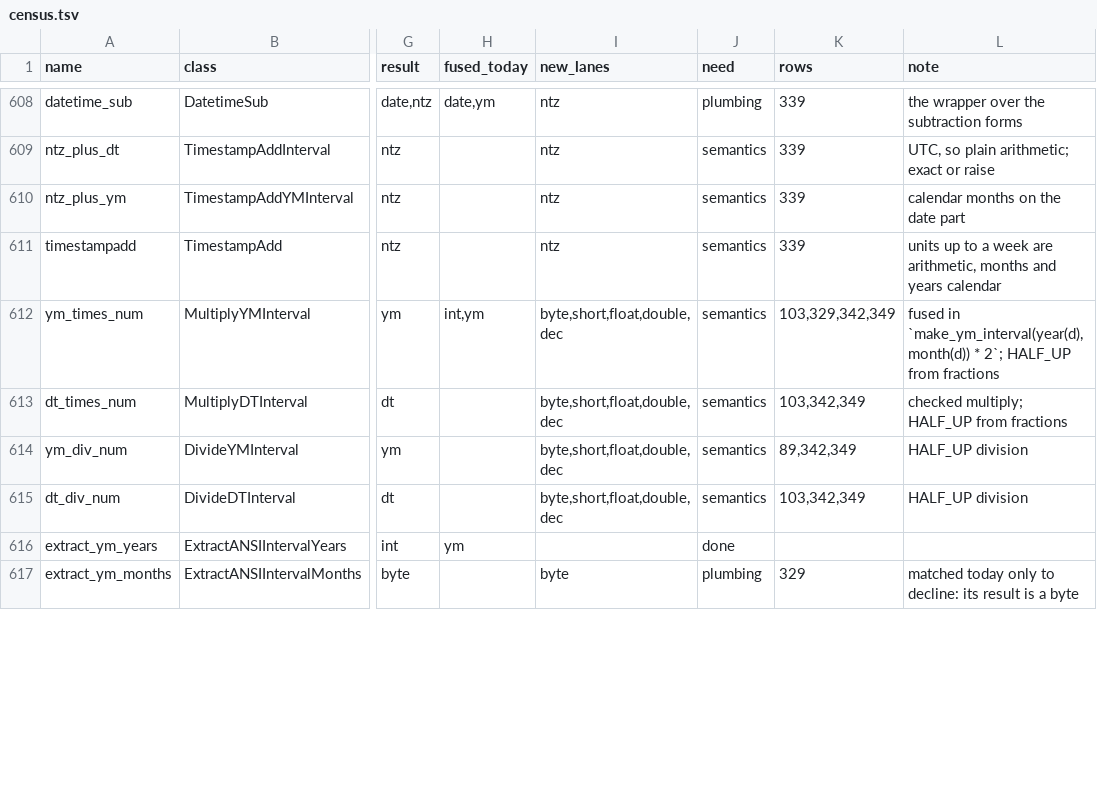
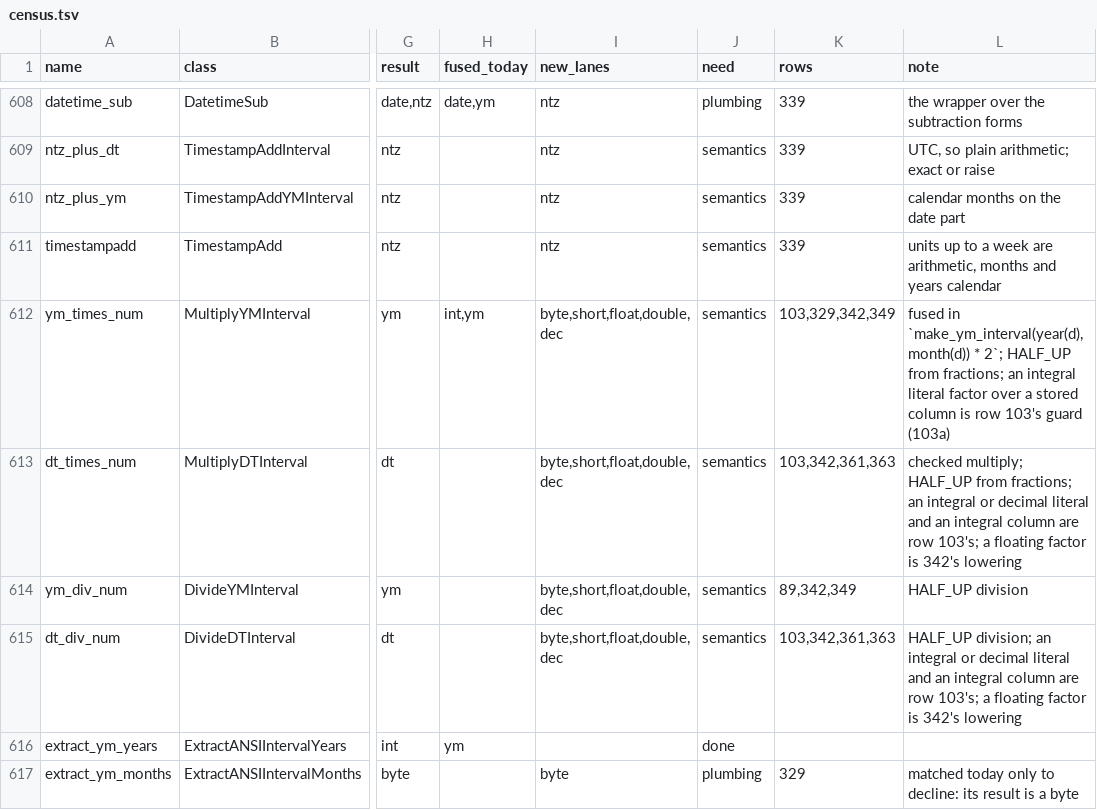
Before and after one commit to MaxGekk/spark, a TSV file: sql/varka/plans/m8/census.tsv, drawn as a sheet; only a part is shown, gaps mark what is left out; the diff covers the shown part only; the diff names each change by its address in the sheet, - before the commit and + after, or states it on an @@ line.

```diff
--- a/sql/varka/plans/m8/census.tsv
+++ b/sql/varka/plans/m8/census.tsv
-L612 (note): …HALF_UP from fractions
+L612 (note): …HALF_UP from fractions; an integral literal factor over a stored column is row 103's guard (103a)
-K613 (rows): 103,342,349
+K613 (rows): 103,342,361,363
-L613 (note): …HALF_UP from fractions
+L613 (note): …HALF_UP from fractions; an integral or decimal literal and an integral column are row 103's; a floating factor is 342's lowering
-K615 (rows): 103,342,349
+K615 (rows): 103,342,361,363
-L615 (note): HALF_UP division
+L615 (note): HALF_UP division; an integral or decimal literal and an integral column are row 103's; a floating factor is 342's lowering
```
Also changed, not shown: 7 edited cells elsewhere in this file, 3 other files.
